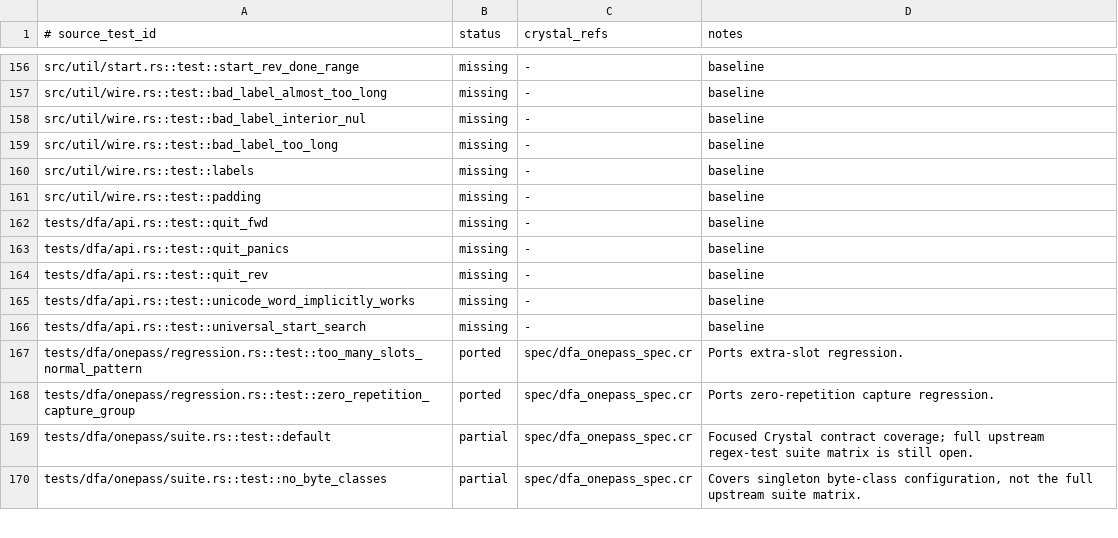
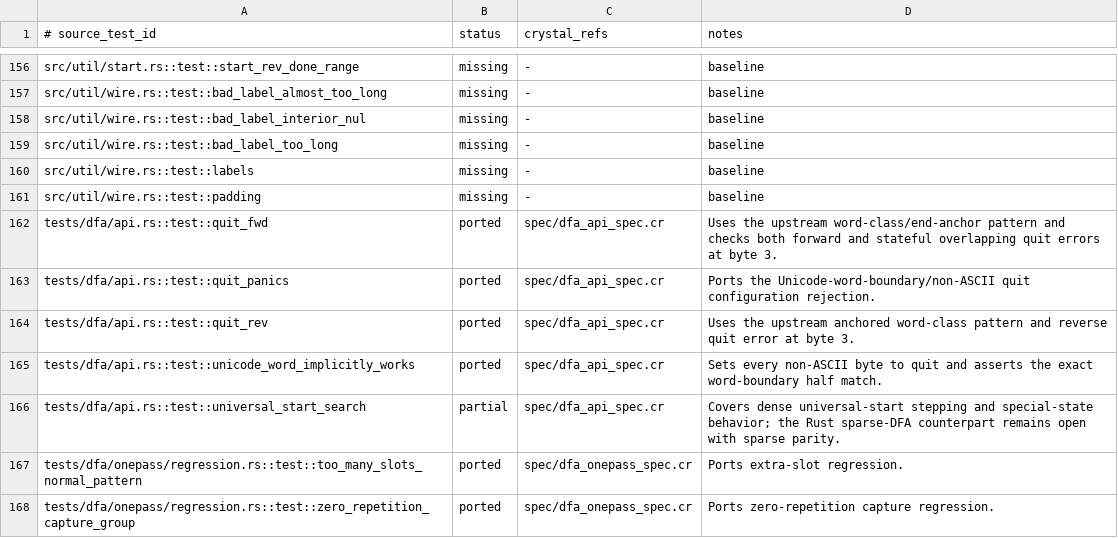
Before and after one commit to dsisnero/regex-automata, a TSV file: plans/inventory/rust_test_parity.tsv, drawn as a sheet; only a part is shown, gaps mark what is left out; the shorter side is filled out with more unchanged rows.

Commit message:
test: align DFA API quit coverage

```diff
--- a/plans/inventory/rust_test_parity.tsv
+++ b/plans/inventory/rust_test_parity.tsv
@@ -161,7 +161,7 @@ src/util/wire.rs::test::labels	missing	-	baseline
 src/util/wire.rs::test::padding	missing	-	baseline
-tests/dfa/api.rs::test::quit_fwd	missing	-	baseline
-tests/dfa/api.rs::test::quit_panics	missing	-	baseline
-tests/dfa/api.rs::test::quit_rev	missing	-	baseline
-tests/dfa/api.rs::test::unicode_word_implicitly_works	missing	-	baseline
-tests/dfa/api.rs::test::universal_start_search	missing	-	baseline
+tests/dfa/api.rs::test::quit_fwd	ported	spec/dfa_api_spec.cr	Uses the upstream word-class/end-anchor pattern and checks both forward and stateful overlapping quit errors at byte 3.
+tests/dfa/api.rs::test::quit_panics	ported	spec/dfa_api_spec.cr	Ports the Unicode-word-boundary/non-ASCII quit configuration rejection.
+tests/dfa/api.rs::test::quit_rev	ported	spec/dfa_api_spec.cr	Uses the upstream anchored word-class pattern and reverse quit error at byte 3.
+tests/dfa/api.rs::test::unicode_word_implicitly_works	ported	spec/dfa_api_spec.cr	Sets every non-ASCII byte to quit and asserts the exact word-boundary half match.
+tests/dfa/api.rs::test::universal_start_search	partial	spec/dfa_api_spec.cr	Covers dense universal-start stepping and special-state behavior; the Rust sparse-DFA counterpart remains open with sparse parity.
 tests/dfa/onepass/regression.rs::test::too_many_slots_normal_pattern	ported	spec/dfa_onepass_spec.cr	Ports extra-slot regression.
```
Also changed, not shown: 1 other file.
